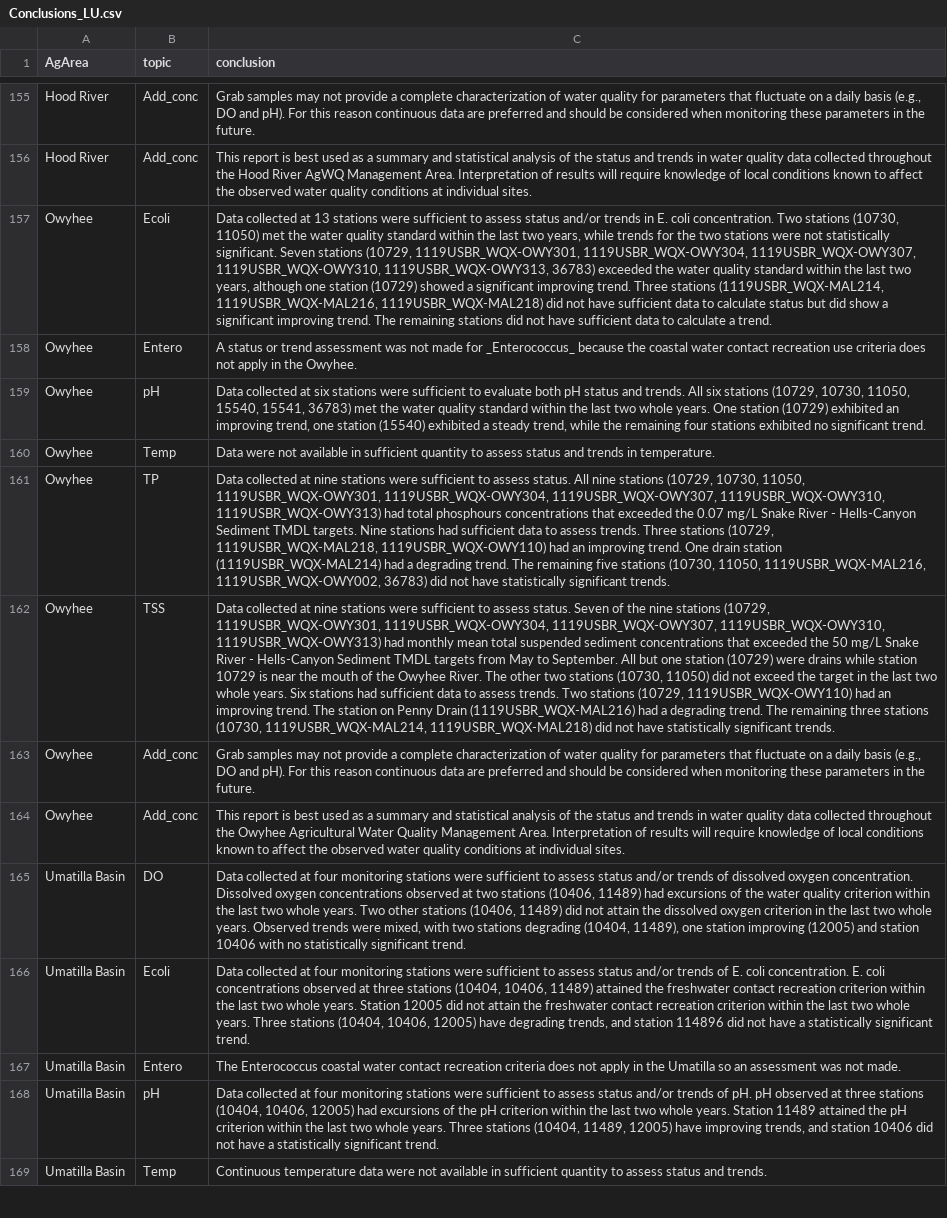
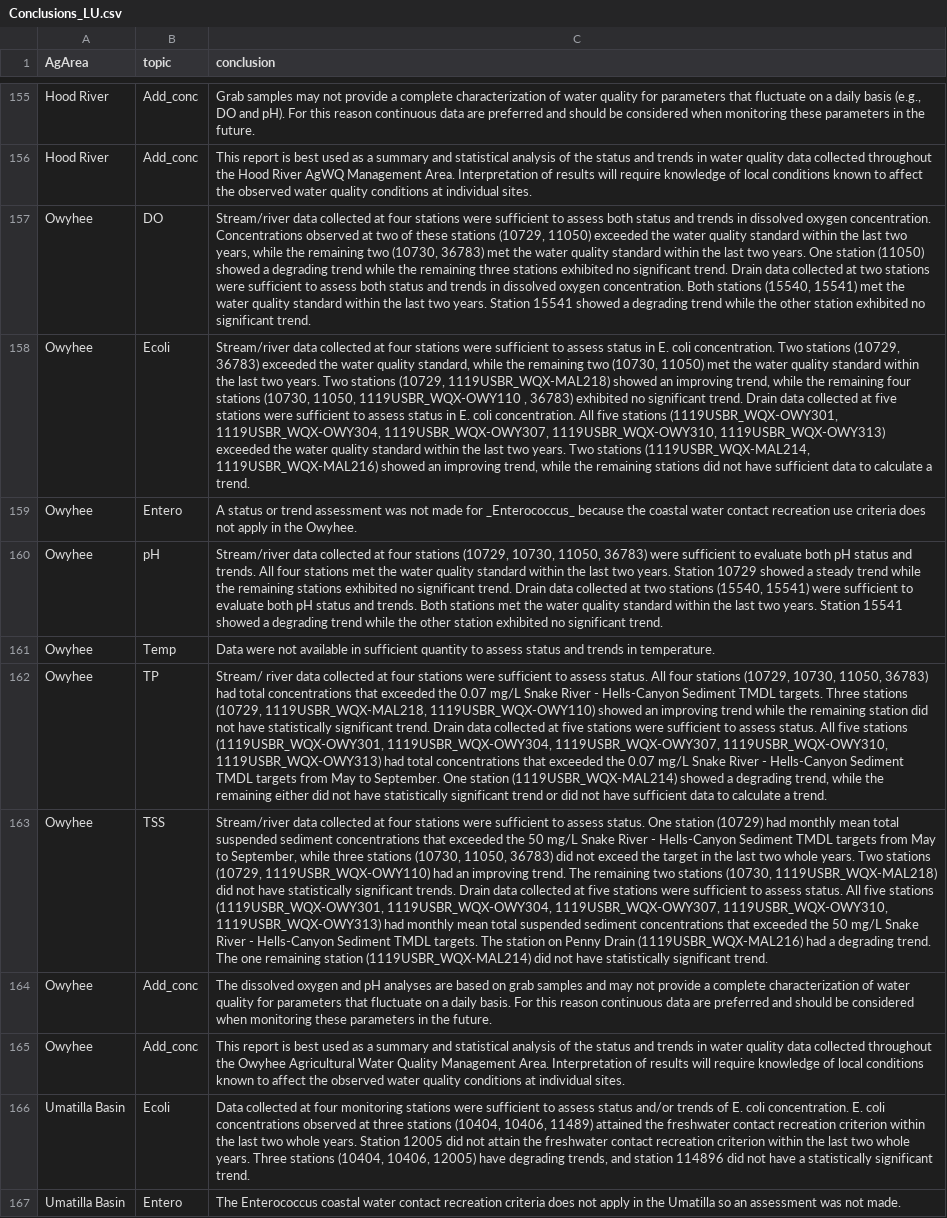
Before and after one commit to MaddeeRubenson/StatusAndTrendsRMarkdown, a CSV file: Lookups/Conclusions_LU.csv, drawn as a sheet; only a part is shown, gaps mark what is left out; the shorter side is filled out with more unchanged rows; removed rows and columns are numbered as before the commit, all else as after; the diff names each change by its address in the sheet, - before the commit and + after, or states it on an @@ line.

Commit message:
Update Lookups/Conclusions_LU.csv
Updating Owyhee conclusions to separate drain stations from river stations.

```diff
--- a/Lookups/Conclusions_LU.csv
+++ b/Lookups/Conclusions_LU.csv
+row 157: Owyhee | DO | Stream/river data collected at four stations were sufficient to assess both status and trends in dissolved oxygen concentration. Concentrations observed at two of these stations (10729, 11050) exceeded the water quality standard within the last two years, while the remaining two (10730, 36783) met the water quality standard within the last two years. One station (11050) showed a degrading trend while the remaining three stations exhibited no significant trend. Drain data collected at two stations were sufficient to assess both status and trends in dissolved oxygen concentration. Both stations (15540, 15541) met the water quality standard within the last two years. Station 15541 showed a degrading trend while the other station exhibited no significant trend.
-C158 (conclusion): Data collected at 13 stations were sufficient to assess status and/or trends in E. coli concentration. Two stations (10730, 11050) met the water quality standard within the last two years, while trends for the two stations were not statistically significant. Seven stations (10729, 1119USBR_WQX-OWY301, 1119USBR_WQX-OWY304, 1119USBR_WQX-OWY307, 1119USBR_WQX-OWY310, 1119USBR_WQX-OWY313, 36783) exceeded the water quality standard within the last two years, although one station (10729) showed a significant improving trend. Three stations (1119USBR_WQX-MAL214, 1119USBR_WQX-MAL216, 1119USBR_WQX-MAL218) did not have sufficient data to calculate status but did show a significant improving trend. The remaining stations…
+C158 (conclusion): Stream/river data collected at four stations were sufficient to assess status in E. coli concentration. Two stations (10729, 36783) exceeded the water quality standard, while the remaining two (10730, 11050) met the water quality standard within the last two years. Two stations (10729, 1119USBR_WQX-MAL218) showed an improving trend, while the remaining four stations (10730, 11050, 1119USBR_WQX-OWY110 , 36783) exhibited no significant trend. Drain data collected at five stations were sufficient to assess status in E. coli concentration. All five stations (1119USBR_WQX-OWY301, 1119USBR_WQX-OWY304, 1119USBR_WQX-OWY307, 1119USBR_WQX-OWY310, 1119USBR_WQX-OWY313) exceeded the water quality standard within the last two years. Two stations (1119USBR_WQX-MAL214, 1119USBR_WQX-MAL216) showed an improving trend, while the remaining stations…
-C160 (conclusion): Data collected at six stations were sufficient to evaluate both pH status and trends. All six stations (10729, 10730, 11050, 15540, 15541, 36783) met the water quality standard within the last two whole years. One station (10729) exhibited an improving trend, one station (15540) exhibited a steady trend, while the remaining four stations exhibited no…
+C160 (conclusion): Stream/river data collected at four stations (10729, 10730, 11050, 36783) were sufficient to evaluate both pH status and trends. All four stations met the water quality standard within the last two years. Station 10729 showed a steady trend while the remaining stations exhibited no significant trend. Drain data collected at two stations (15540, 15541) were sufficient to evaluate both pH status and trends. Both stations met the water quality standard within the last two years. Station 15541 showed a degrading trend while the other station exhibited no…
-C162 (conclusion): Data collected at nine stations were sufficient to assess status. All nine stations (10729, 10730, 11050, 1119USBR_WQX-OWY301, 1119USBR_WQX-OWY304, 1119USBR_WQX-OWY307, 1119USBR_WQX-OWY310, 1119USBR_WQX-OWY313) had total phosphours concentrations that exceeded the 0.07 mg/L Snake River - Hells-Canyon Sediment TMDL targets. Nine stations had sufficient data to assess trends. Three stations (10729, 1119USBR_WQX-MAL218, 1119USBR_WQX-OWY110) had an improving trend. One drain station (1119USBR_WQX-MAL214) had a degrading trend. The remaining five stations (10730, 11050, 1119USBR_WQX-MAL216, 1119USBR_WQX-OWY002, 36783) did not have statistically significant trends.
+C162 (conclusion): Stream/ river data collected at four stations were sufficient to assess status. All four stations (10729, 10730, 11050, 36783) had total concentrations that exceeded the 0.07 mg/L Snake River - Hells-Canyon Sediment TMDL targets. Three stations (10729, 1119USBR_WQX-MAL218, 1119USBR_WQX-OWY110) showed an improving trend while the remaining station did not have statistically significant trend. Drain data collected at five stations were sufficient to assess status. All five stations (1119USBR_WQX-OWY301, 1119USBR_WQX-OWY304, 1119USBR_WQX-OWY307, 1119USBR_WQX-OWY310, 1119USBR_WQX-OWY313) had total concentrations that exceeded the 0.07 mg/L Snake River - Hells-Canyon Sediment TMDL targets from May to September. One station (1119USBR_WQX-MAL214) showed a degrading trend, while the remaining either did not have statistically significant trend or did not have sufficient data to calculate a trend.
-C163 (conclusion): Data collected at nine stations were sufficient to assess status. Seven of the nine stations (10729, 1119USBR_WQX-OWY301, 1119USBR_WQX-OWY304, 1119USBR_WQX-OWY307, 1119USBR_WQX-OWY310, 1119USBR_WQX-OWY313) had monthly mean total suspended sediment concentrations that exceeded the 50 mg/L Snake River - Hells-Canyon Sediment TMDL targets from May to September. All but one station (10729) were drains while station 10729 is near the mouth of the Owyhee River. The other two stations (10730, 11050) did not exceed the target in the last two whole years. Six stations had sufficient data to assess trends. Two stations (10729, 1119USBR_WQX-OWY110) had an improving trend. The station on Penny Drain (1119USBR_WQX-MAL216) had a degrading trend. The remaining three stations (10730, 1119USBR_WQX-MAL214, 1119USBR_WQX-MAL218) did not have statistically significant trends.
+C163 (conclusion): Stream/river data collected at four stations were sufficient to assess status. One station (10729) had monthly mean total suspended sediment concentrations that exceeded the 50 mg/L Snake River - Hells-Canyon Sediment TMDL targets from May to September, while three stations (10730, 11050, 36783) did not exceed the target in the last two whole years. Two stations (10729, 1119USBR_WQX-OWY110) had an improving trend. The remaining two stations (10730, 1119USBR_WQX-MAL218) did not have statistically significant trends. Drain data collected at five stations were sufficient to assess status. All five stations (1119USBR_WQX-OWY301, 1119USBR_WQX-OWY304, 1119USBR_WQX-OWY307, 1119USBR_WQX-OWY310, 1119USBR_WQX-OWY313) had monthly mean total suspended sediment concentrations that exceeded the 50 mg/L Snake River - Hells-Canyon Sediment TMDL targets. The station on Penny Drain (1119USBR_WQX-MAL216) had a degrading trend. The one remaining station (1119USBR_WQX-MAL214) did not have statistically significant trend.
-C164 (conclusion): Grab samples may not provide a complete characterization of water quality for parameters that fluctuate on a daily basis (e.g., DO and pH). For this…
+C164 (conclusion): The dissolved oxygen and pH analyses are based on grab samples and may not provide a complete characterization of water quality for parameters that fluctuate on a daily basis. For this…
-row 165: Umatilla Basin | DO | Data collected at four monitoring stations were sufficient to assess status and/or trends of dissolved oxygen concentration. Dissolved oxygen concentrations observed at two stations (10406, 11489) had excursions of the water quality criterion within the last two whole years. Two other stations (10406, 11489) did not attain the dissolved oxygen criterion in the last two whole years. Observed trends were mixed, with two stations degrading (10404, 11489), one station improving (12005) and station 10406 with no statistically significant trend.
```
